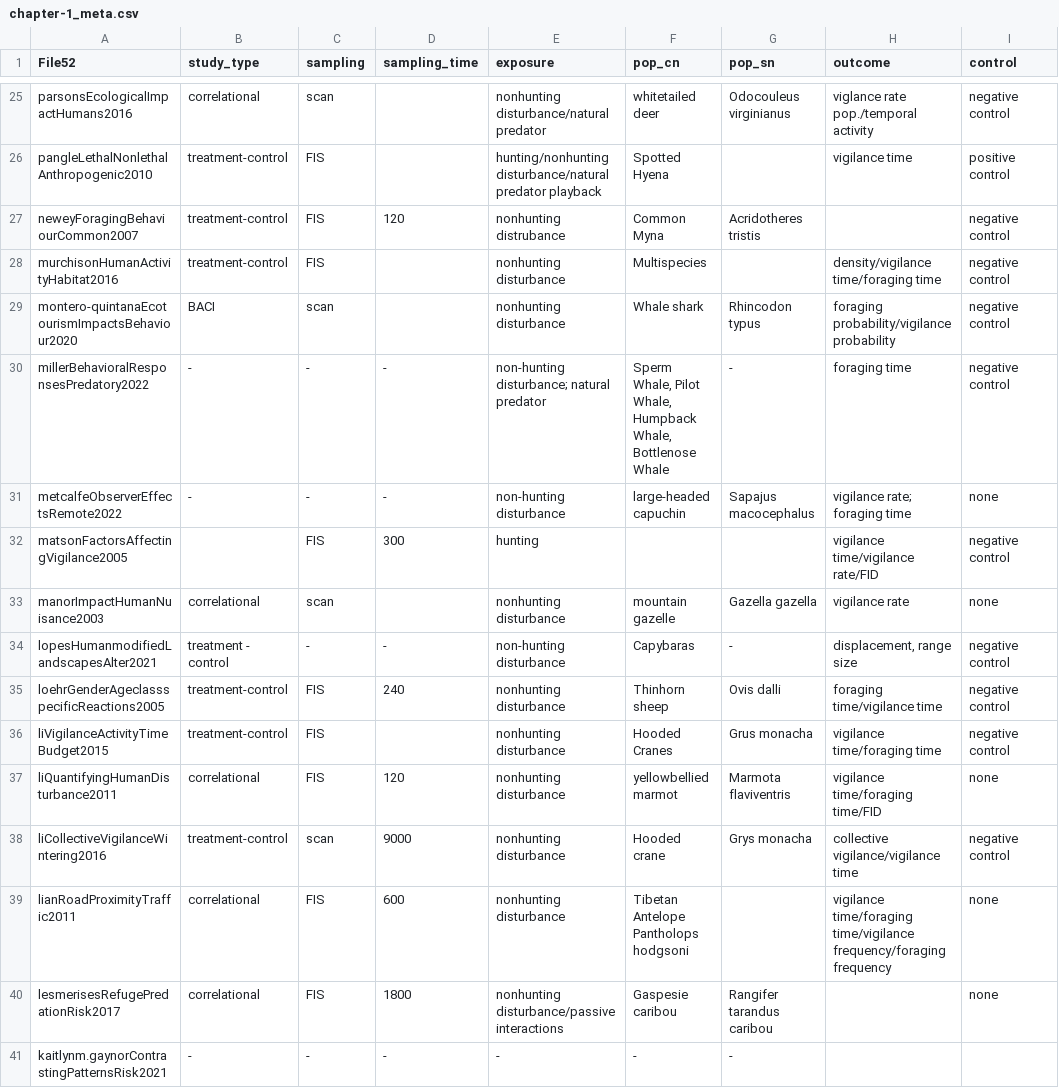
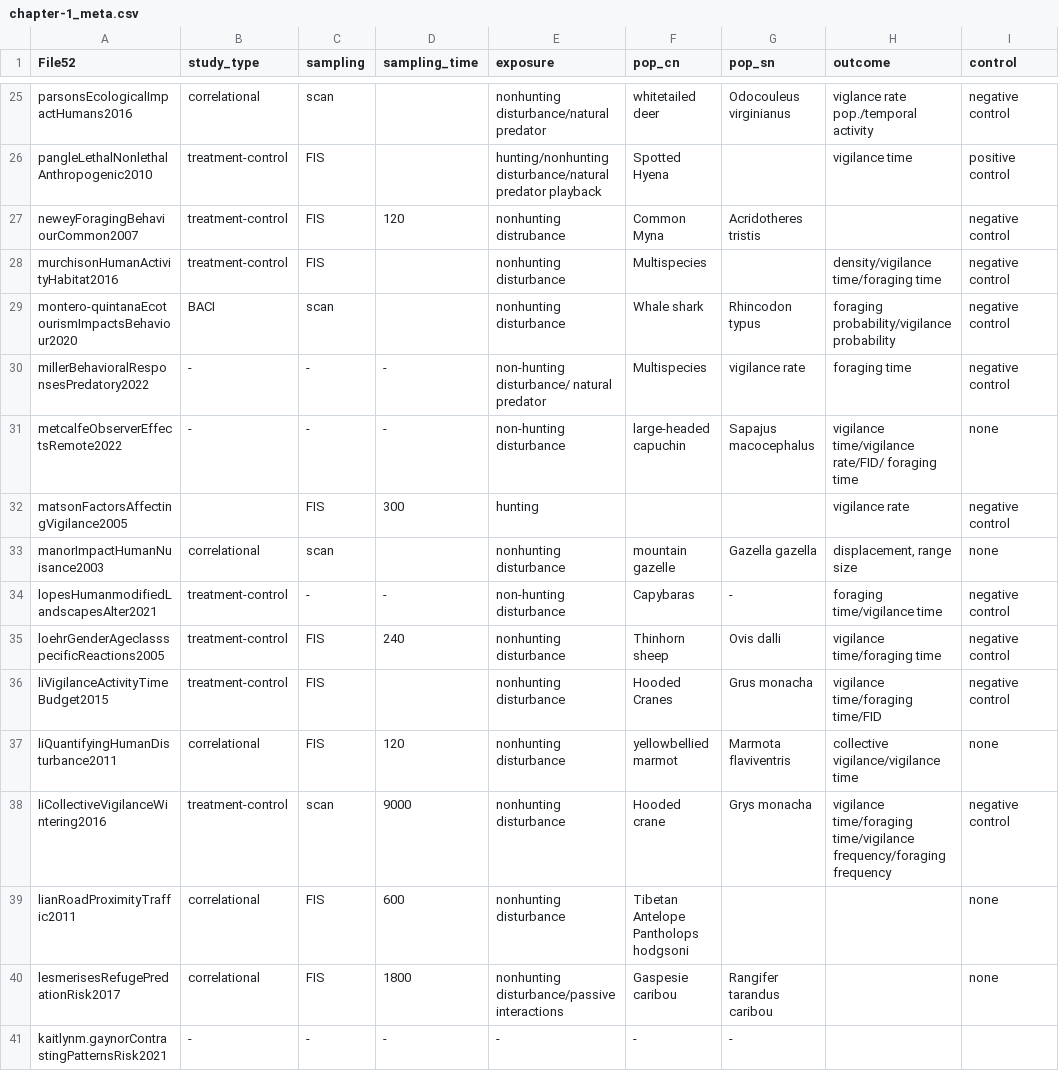
Before and after one commit to cheesesnakes/superpredator-or-superscary, a CSV file: meta-analysis/data/chapter-1_meta.csv, drawn as a sheet; only a part is shown, gaps mark what is left out; the diff covers the shown part only; the diff names each change by its address in the sheet, - before the commit and + after, or states it on an @@ line.

```diff
--- a/meta-analysis/data/chapter-1_meta.csv
+++ b/meta-analysis/data/chapter-1_meta.csv
-E30 (exposure): non-hunting disturbance; natural predator
+E30 (exposure): non-hunting disturbance/ natural predator
-F30 (pop_cn): Sperm Whale, Pilot Whale, Humpback Whale, Bottlenose Whale
+F30 (pop_cn): Multispecies
-G30 (pop_sn): -
+G30 (pop_sn): vigilance rate
-H31 (outcome): vigilance rate; foraging time
+H31 (outcome): vigilance time/vigilance rate/FID/ foraging time
-H32 (outcome): vigilance time/vigilance rate/FID
+H32 (outcome): vigilance rate
-H33 (outcome): vigilance rate
+H33 (outcome): displacement, range size
-B34 (study_type): treatment - control
+B34 (study_type): treatment-control
-H34 (outcome): displacement, range size
+H34 (outcome): foraging time/vigilance time
-H35 (outcome): foraging time/vigilance time
+H35 (outcome): vigilance time/foraging time
-H36 (outcome): vigilance time/foraging time
+H36 (outcome): vigilance time/foraging time/FID
-H37 (outcome): vigilance time/foraging time/FID
+H37 (outcome): collective vigilance/vigilance time
-H38 (outcome): collective vigilance/vigilance time
+H38 (outcome): vigilance time/foraging time/vigilance frequency/foraging frequency
-H39 (outcome): vigilance time/foraging time/vigilance frequency/foraging frequency
+H39 (outcome): (empty)
```
Also changed, not shown: 67 edited cells elsewhere in this file, meta-analysis/data/chapter-1_effects.csv, 3 other files.
